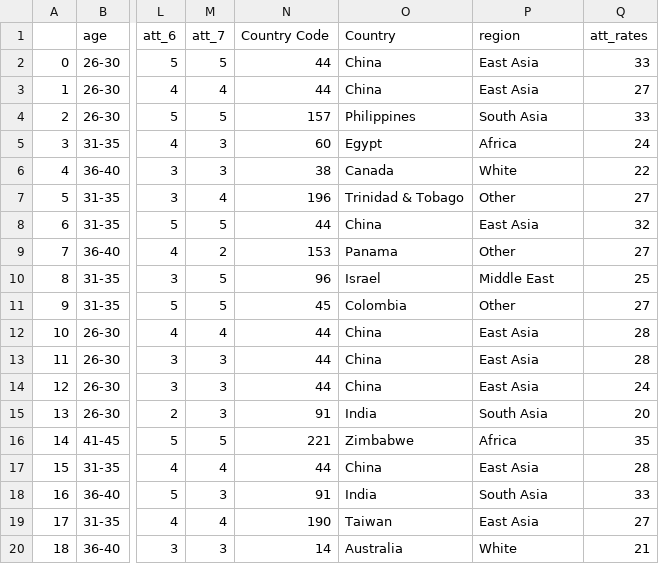
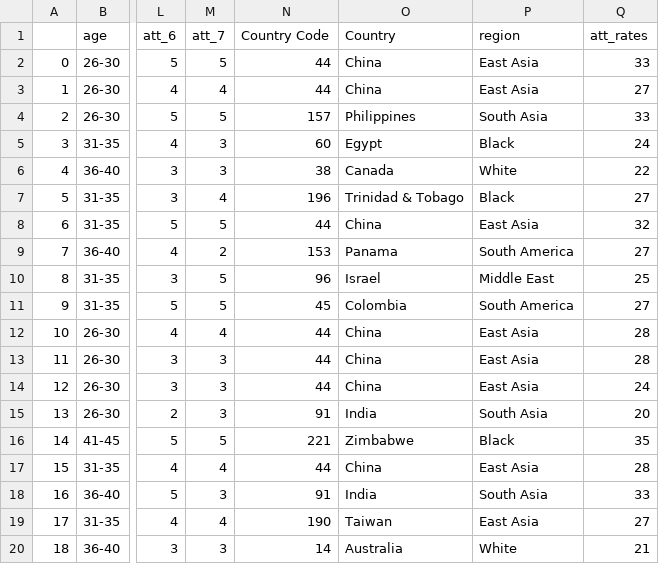
Before and after one commit to XiaohanGang/International-Students-Opinion, a CSV file: data_clean.csv, drawn as a sheet; only a part is shown, gaps mark what is left out; the diff covers the shown part only; the diff names each change by its address in the sheet, - before the commit and + after, or states it on an @@ line.

```diff
--- a/data_clean.csv
+++ b/data_clean.csv
-P5 (region): Africa
+P5 (region): Black
-P7 (region): Other
+P7 (region): Black
-P9 (region): Other
+P9 (region): South America
-P11 (region): Other
+P11 (region): South America
-P16 (region): Africa
+P16 (region): Black
```
Also changed, not shown: 114 edited cells elsewhere in this file, 1 other file.
